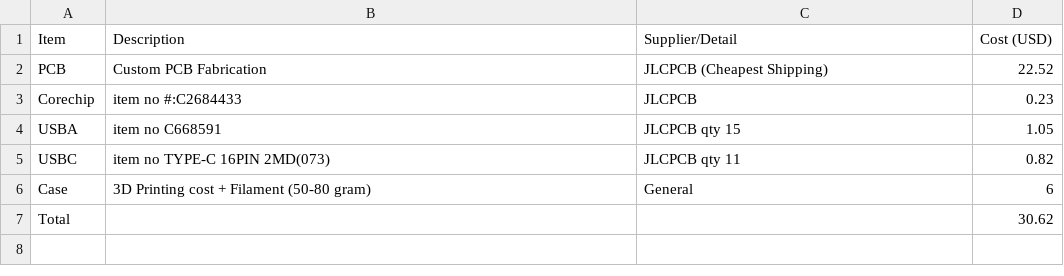
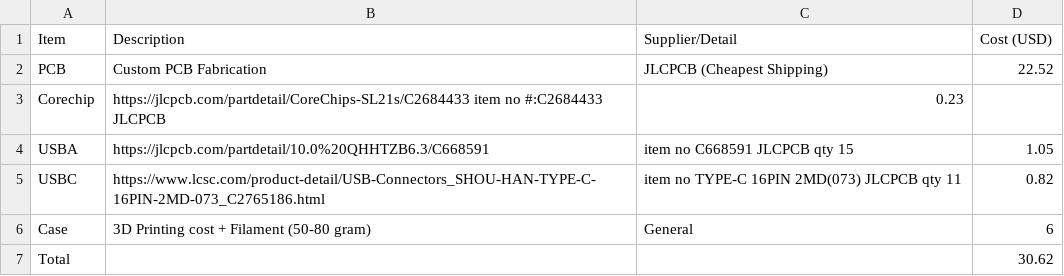
Before and after one commit to insertnewusername/usbhub, a CSV file: BOM.csv, drawn as a sheet.

Commit message:
make buying links

```diff
--- a/BOM.csv
+++ b/BOM.csv
@@ -2,5 +2,5 @@ Item,Description,Supplier/Detail,Cost (USD)
 PCB, Custom PCB Fabrication, JLCPCB (Cheapest Shipping),22.52
-Corechip, item no #:C2684433, JLCPCB, 0.23
-USBA, item no C668591, JLCPCB qty 15, 1.05
-USBC, item no TYPE-C 16PIN 2MD(073), JLCPCB qty 11, 0.82
+Corechip, https://jlcpcb.com/partdetail/CoreChips-SL21s/C2684433 item no #:C2684433 JLCPCB, 0.23
+USBA, https://jlcpcb.com/partdetail/10.0%20QHHTZB6.3/C668591, item no C668591 JLCPCB qty 15, 1.05
+USBC, https://www.lcsc.com/product-detail/USB-Connectors_SHOU-HAN-TYPE-C-16PIN-2MD-073_C2765186.html, item no TYPE-C 16PIN 2MD(073) JLCPCB qty 11, 0.82
 Case,3D Printing cost +  Filament (50-80 gram),General,6
```
